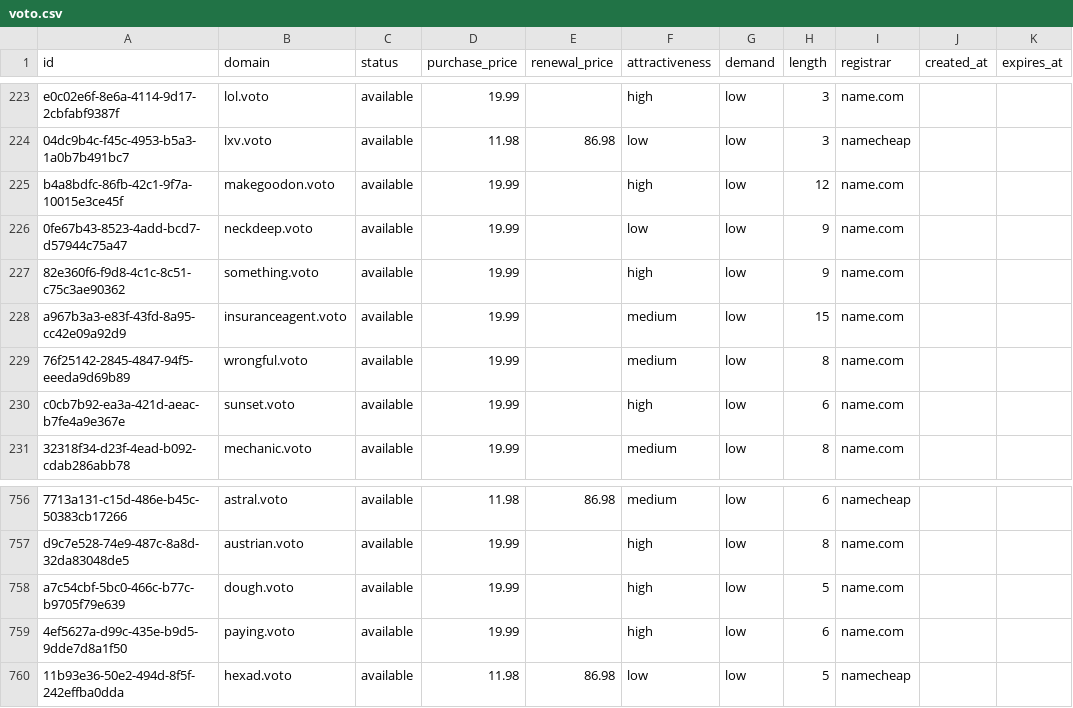
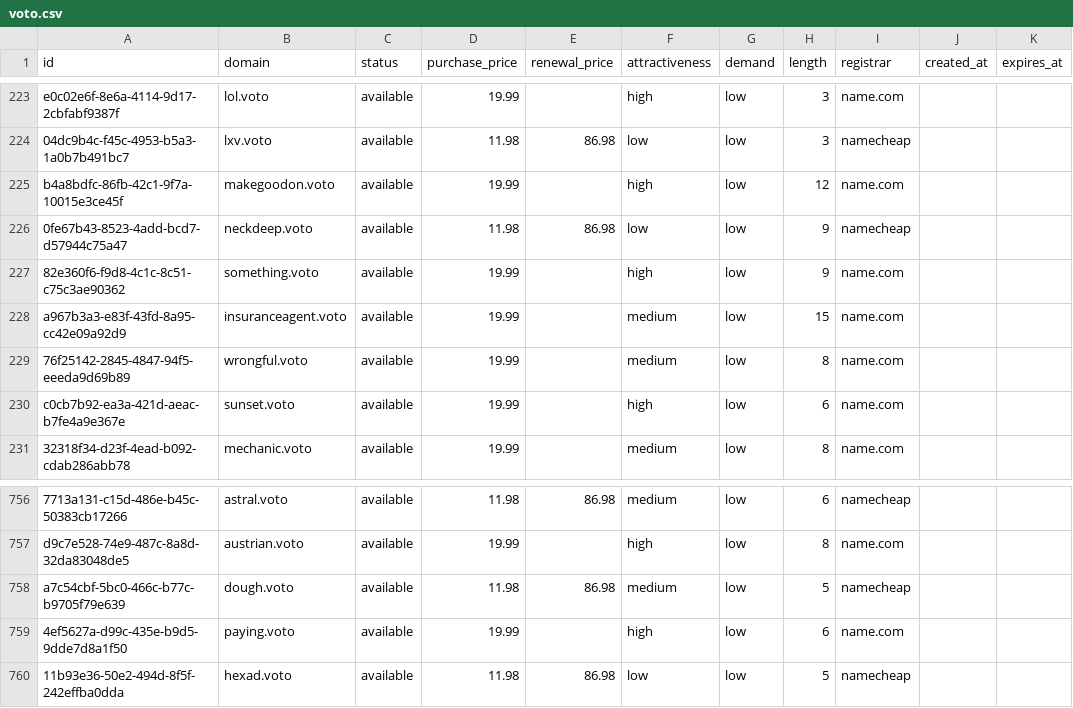
Before and after one commit to UniqueDomains/voto-oneword-domains, a CSV file: voto.csv, drawn as a sheet; only a part is shown, gaps mark what is left out; the diff names each change by its address in the sheet, - before the commit and + after, or states it on an @@ line.

Commit message:
Domains update

```diff
--- a/voto.csv
+++ b/voto.csv
-D226 (purchase_price): 19.99
+D226 (purchase_price): 11.98
-E226 (renewal_price): (empty)
+E226 (renewal_price): 86.98
-I226 (registrar): name.com
+I226 (registrar): namecheap
-D758 (purchase_price): 19.99
+D758 (purchase_price): 11.98
-E758 (renewal_price): (empty)
+E758 (renewal_price): 86.98
-F758 (attractiveness): high
+F758 (attractiveness): medium
-I758 (registrar): name.com
+I758 (registrar): namecheap
```
Also changed, not shown: 4 other files.
